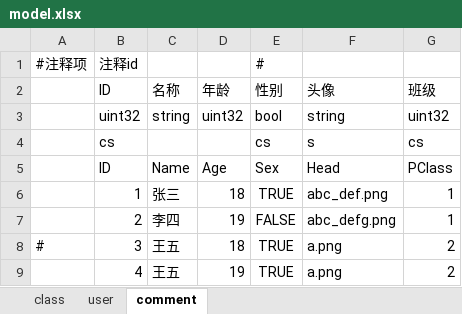
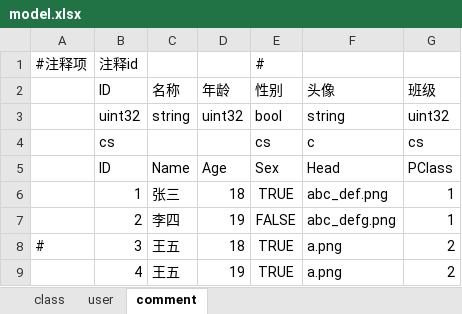
Before and after one commit to wingcd/go-xlsx-exporter, an Excel workbook: data/model.xlsx, sheet comment, drawn as a sheet; values as stored, in another font and other column widths than the file's, no borders; the diff names each change by its address in the sheet, - before the commit and + after, or states it on an @@ line.

```diff
--- a/data/model.xlsx (sheet comment)
+++ b/data/model.xlsx (sheet comment)
-F4: s
+F4: c
```
Also changed, not shown: 6 other files.
